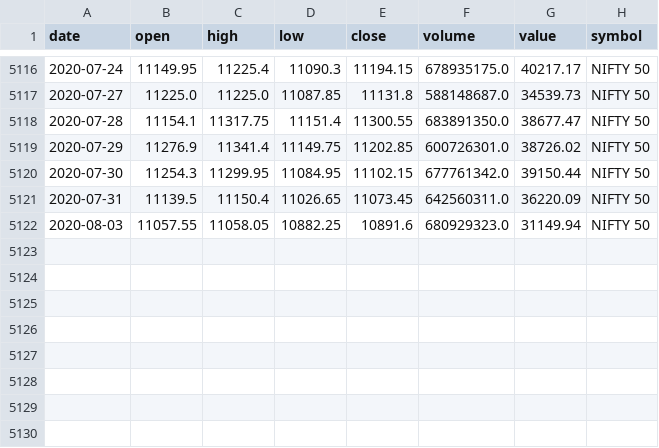
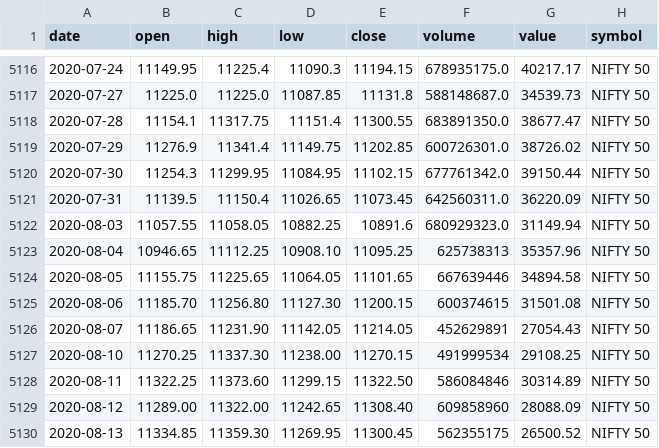
Before and after one commit to arun7pulse/askindex, a CSV file: NIFTY 50.csv, drawn as a sheet; only a part is shown, gaps mark what is left out; the diff names each change by its address in the sheet, - before the commit and + after, or states it on an @@ line.

```diff
--- a/NIFTY 50.csv
+++ b/NIFTY 50.csv
+row 5123: 2020-08-04 | 10946.65 | 11112.25 | 10908.10 | 11095.25 | 625738313 | 35357.96 | NIFTY 50
+row 5124: 2020-08-05 | 11155.75 | 11225.65 | 11064.05 | 11101.65 | 667639446 | 34894.58 | NIFTY 50
+row 5125: 2020-08-06 | 11185.70 | 11256.80 | 11127.30 | 11200.15 | 600374615 | 31501.08 | NIFTY 50
+row 5126: 2020-08-07 | 11186.65 | 11231.90 | 11142.05 | 11214.05 | 452629891 | 27054.43 | NIFTY 50
+row 5127: 2020-08-10 | 11270.25 | 11337.30 | 11238.00 | 11270.15 | 491999534 | 29108.25 | NIFTY 50
+row 5128: 2020-08-11 | 11322.25 | 11373.60 | 11299.15 | 11322.50 | 586084846 | 30314.89 | NIFTY 50
+row 5129: 2020-08-12 | 11289.00 | 11322.00 | 11242.65 | 11308.40 | 609858960 | 28088.09 | NIFTY 50
+row 5130: 2020-08-13 | 11334.85 | 11359.30 | 11269.95 | 11300.45 | 562355175 | 26500.52 | NIFTY 50
```
Also changed, not shown: NIFTY BANK.csv, 3 other files.
